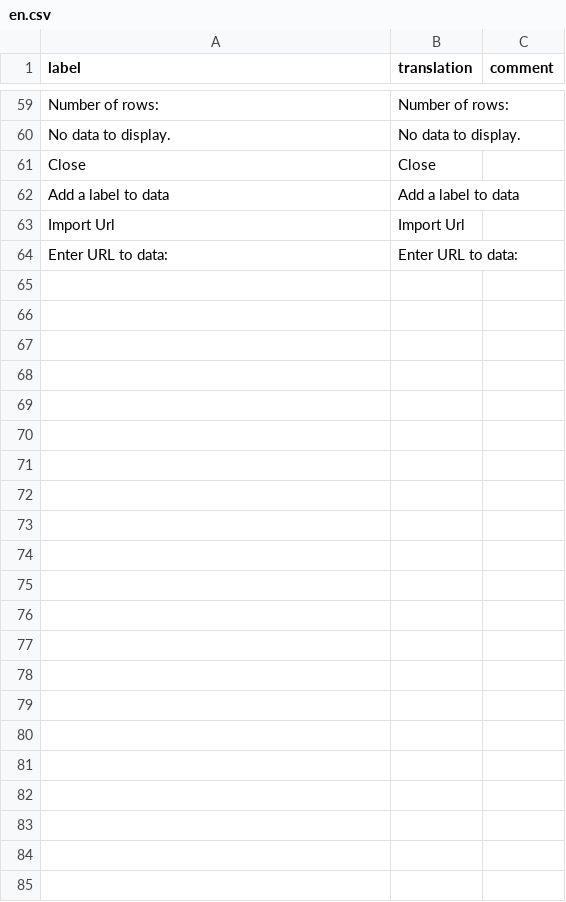
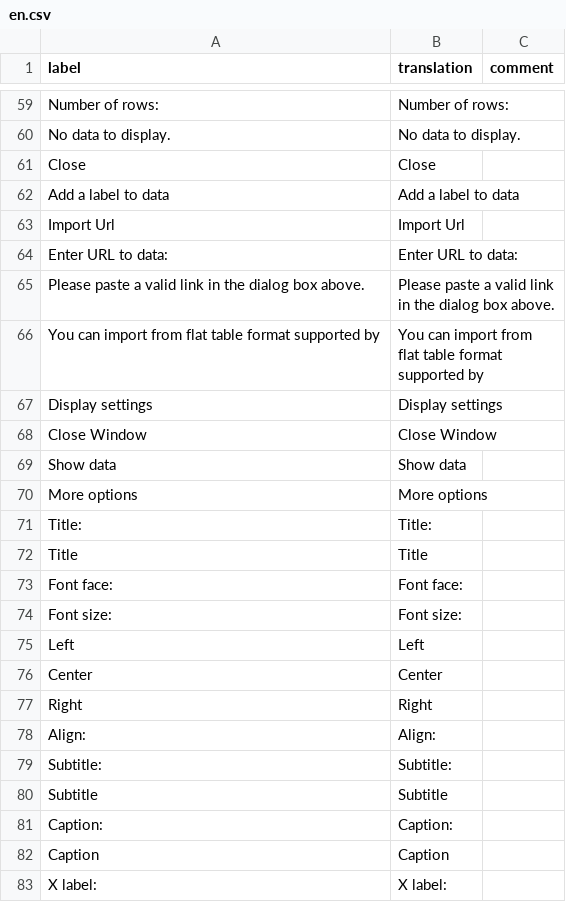
Before and after one commit to statgarten/door, a CSV file: inst/app/www/translations/en.csv, drawn as a sheet; only a part is shown, gaps mark what is left out; the diff covers the shown part only.

```diff
--- a/inst/app/www/translations/en.csv
+++ b/inst/app/www/translations/en.csv
@@ -64,0 +65,19 @@ label,translation,comment
+"Please paste a valid link in the dialog box above.","Please paste a valid link in the dialog box above."
+"You can import from flat table format supported by","You can import from flat table format supported by"
+"Display settings","Display settings"
+"Close Window","Close Window"
+"Show data","Show data"
+"More options","More options"
+"Title:","Title:"
+"Title","Title"
+"Font face:","Font face:"
+"Font size:","Font size:"
+"Left","Left"
+"Center","Center"
+"Right","Right"
+"Align:","Align:"
+"Subtitle:","Subtitle:"
+"Subtitle","Subtitle"
+"Caption:","Caption:"
+"Caption","Caption"
+"X label:","X label:"
```
Also changed, not shown: 40 added rows elsewhere in this file, inst/app/www/translations/ko.csv, 5 other files.
